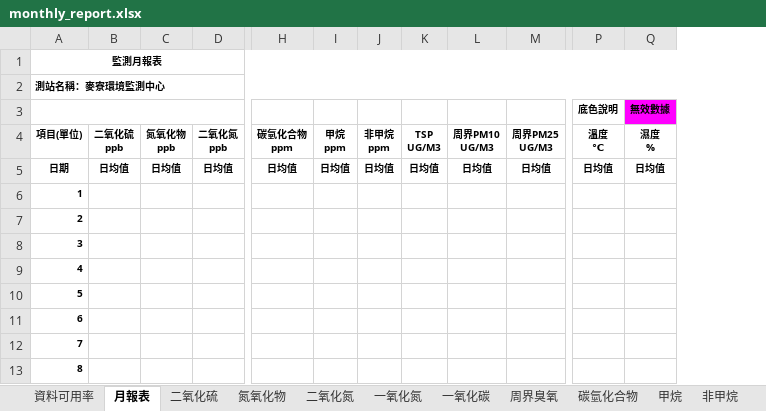
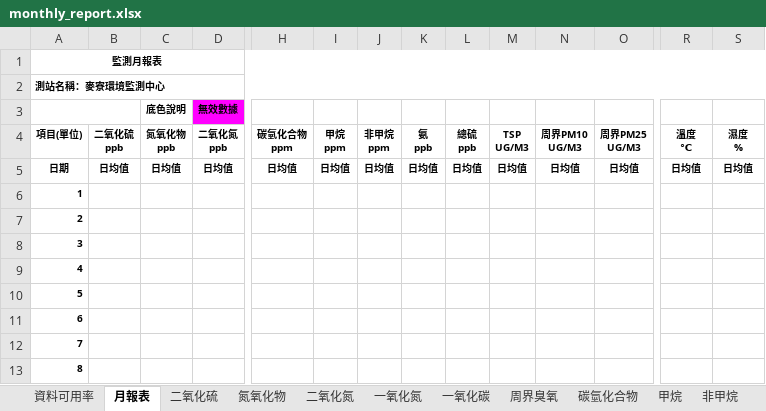
Before and after one commit to karateboy/AQM, an Excel workbook: report_template/monthly_report.xlsx, sheet 月報表, drawn as a sheet; only a part is shown, gaps mark what is left out; values as stored, in another font and other column widths than the file's, no borders; charts and pictures not drawn; removed rows and columns are numbered as before the commit, all else as after; rows hold the shown columns only; ↵ is a line break in a cell; the diff names each change by its address in the sheet, - before the commit and + after, or states it on an @@ line.

```diff
--- a/report_template/monthly_report.xlsx (sheet 月報表)
+++ b/report_template/monthly_report.xlsx (sheet 月報表)
+column K, rows 4-5: 氨 ↵ ppb | 日均值
+column L, rows 4-5: 總硫 ↵ ppb | 日均值
-row 3:  |  |  |  |  |  |  |  |  |  | 底色說明 | 無效數據
+row 3:  |  | 底色說明 | 無效數據
```
Also changed, not shown: sheet 資料可用率, sheet 圖表資料, other sheet tabs, formulas that keep their value, charts or pictures, report_template/calibration_monthly.xlsx, report_template/daily_report.xlsx, 22 other files.
